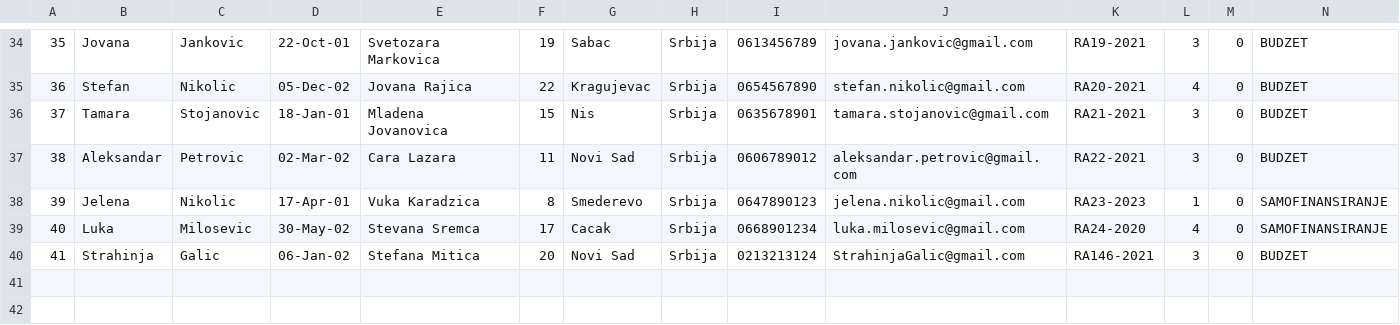
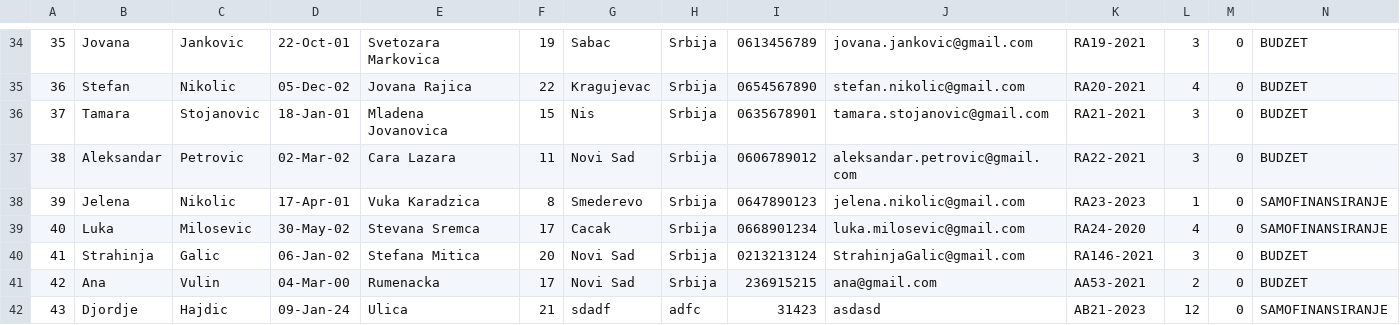
Before and after one commit to VeljkoW/Student-Service, a CSV file: CLI/Data/Students.csv, drawn as a sheet; only a part is shown, gaps mark what is left out; the diff names each change by its address in the sheet, - before the commit and + after, or states it on an @@ line.

```diff
--- a/CLI/Data/Students.csv
+++ b/CLI/Data/Students.csv
+row 41: 42 | Ana | Vulin | 04-Mar-00 | Rumenacka | 17 | Novi Sad | Srbija | 236915215 | ana@gmail.com | AA53-2021 | 2 | 0 | BUDZET
+row 42: 43 | Djordje | Hajdic | 09-Jan-24 | Ulica | 21 | sdadf | adfc | 31423 | asdasd | AB21-2023 | 12 | 0 | SAMOFINANSIRANJE
```
Also changed, not shown: 6 other files.
